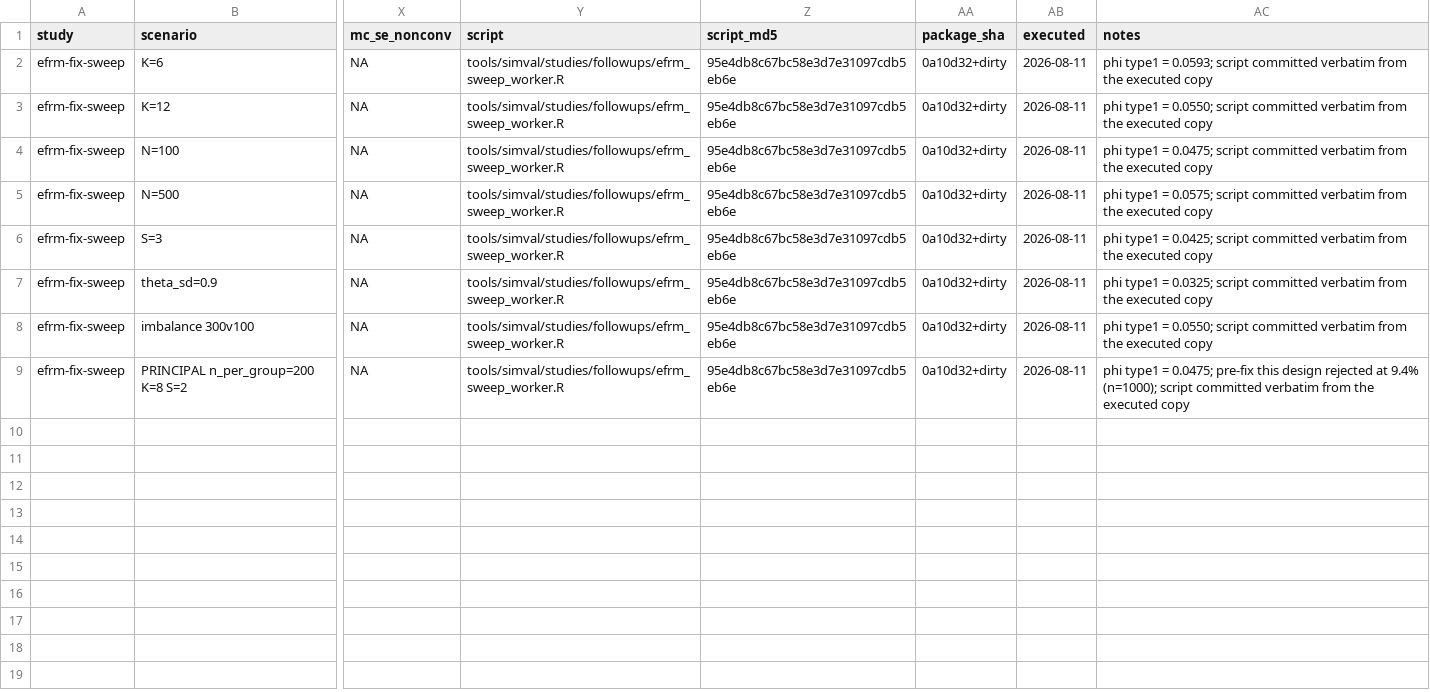
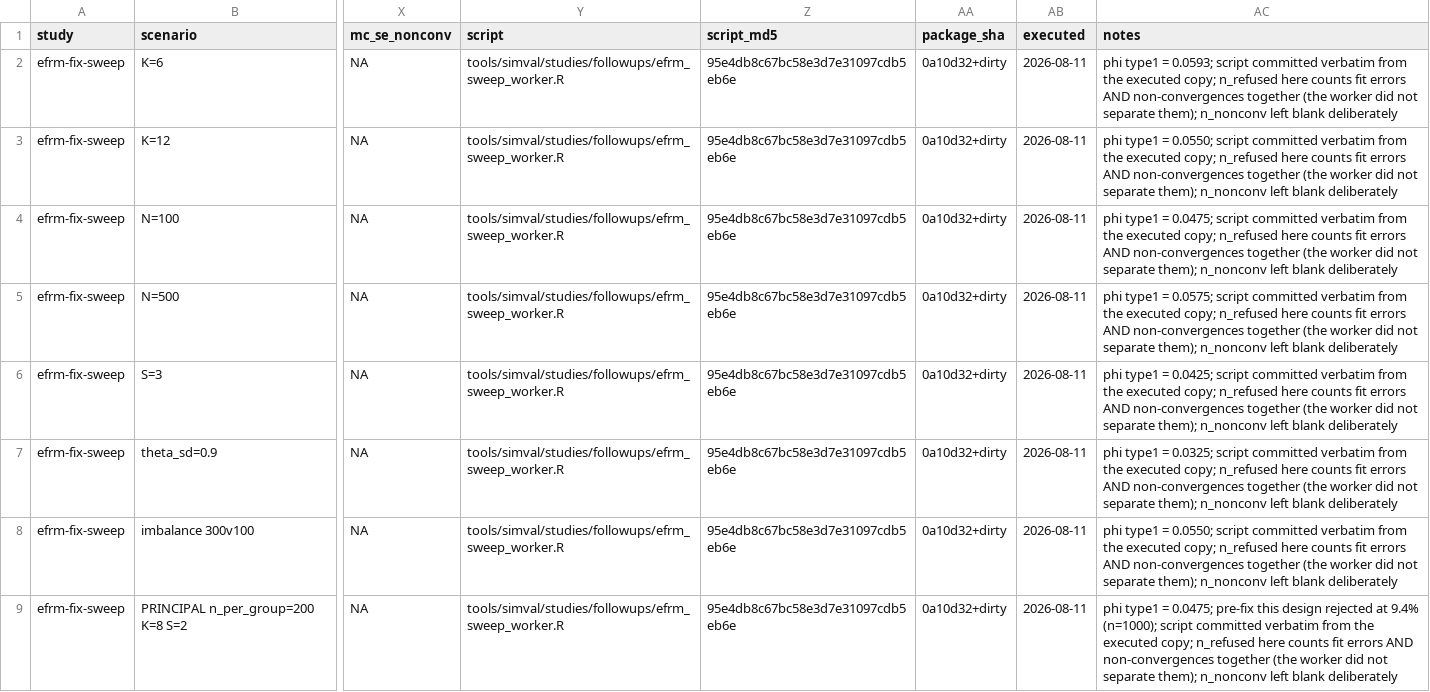
Before and after one commit to drjoshmcgrane/RaschR, a CSV file: tools/simval/results/efrm-fix-sweep.csv, drawn as a sheet; only a part is shown, gaps mark what is left out; the diff names each change by its address in the sheet, - before the commit and + after, or states it on an @@ line.

```diff
--- a/tools/simval/results/efrm-fix-sweep.csv
+++ b/tools/simval/results/efrm-fix-sweep.csv
-AC2 (notes): …the executed copy
+AC2 (notes): …the executed copy; n_refused here counts fit errors AND non-convergences together (the worker did not separate them); n_nonconv left blank deliberately
-AC3 (notes): …the executed copy
+AC3 (notes): …the executed copy; n_refused here counts fit errors AND non-convergences together (the worker did not separate them); n_nonconv left blank deliberately
-AC4 (notes): …the executed copy
+AC4 (notes): …the executed copy; n_refused here counts fit errors AND non-convergences together (the worker did not separate them); n_nonconv left blank deliberately
-AC5 (notes): …the executed copy
+AC5 (notes): …the executed copy; n_refused here counts fit errors AND non-convergences together (the worker did not separate them); n_nonconv left blank deliberately
-AC6 (notes): …the executed copy
+AC6 (notes): …the executed copy; n_refused here counts fit errors AND non-convergences together (the worker did not separate them); n_nonconv left blank deliberately
-AC7 (notes): …the executed copy
+AC7 (notes): …the executed copy; n_refused here counts fit errors AND non-convergences together (the worker did not separate them); n_nonconv left blank deliberately
-AC8 (notes): …the executed copy
+AC8 (notes): …the executed copy; n_refused here counts fit errors AND non-convergences together (the worker did not separate them); n_nonconv left blank deliberately
-AC9 (notes): …the executed copy
+AC9 (notes): …the executed copy; n_refused here counts fit errors AND non-convergences together (the worker did not separate them); n_nonconv left blank deliberately
```
Also changed, not shown: tools/simval/results/btl-clustered.csv, tools/simval/results/lr-test.csv, 26 other files.
